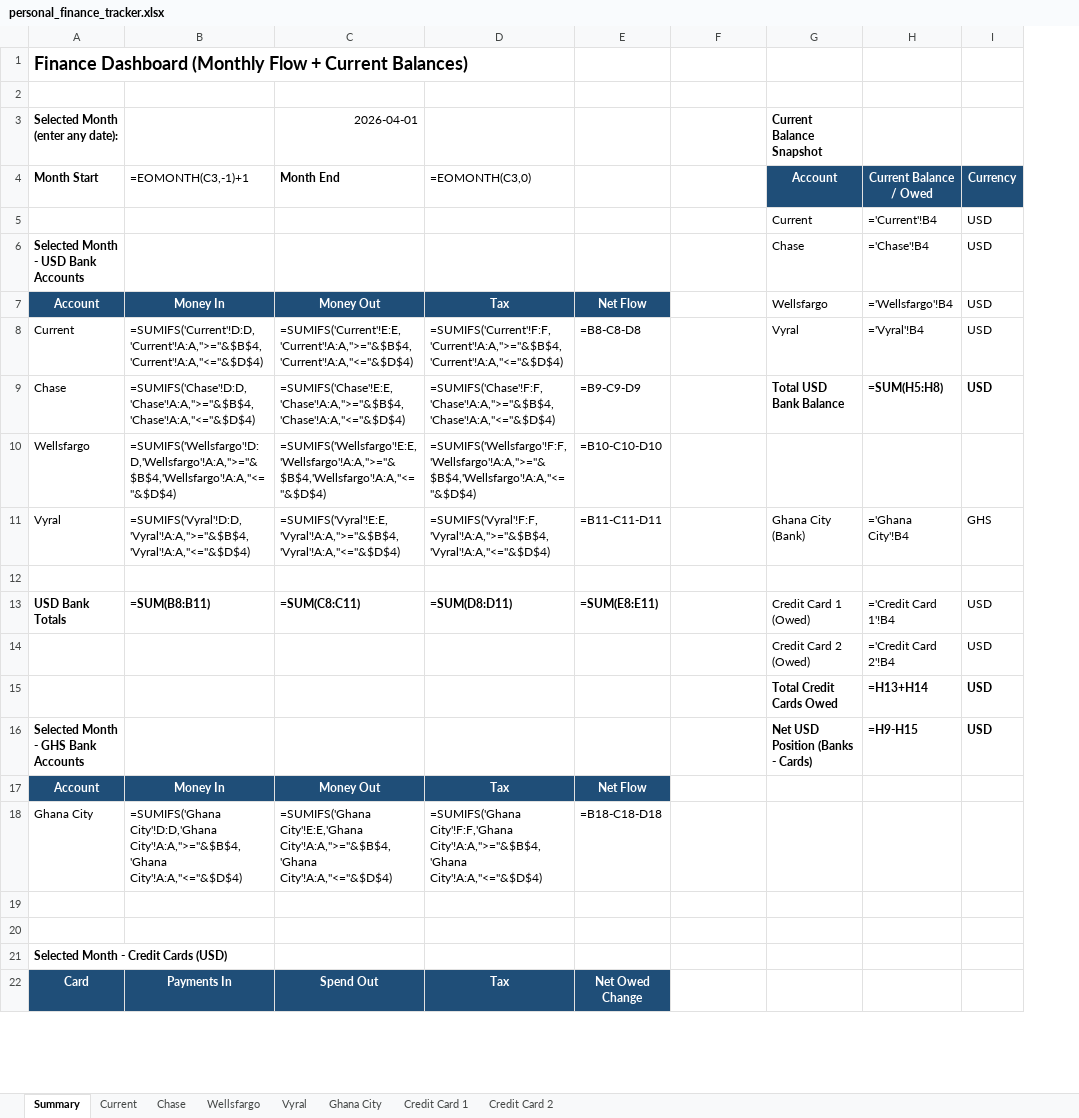
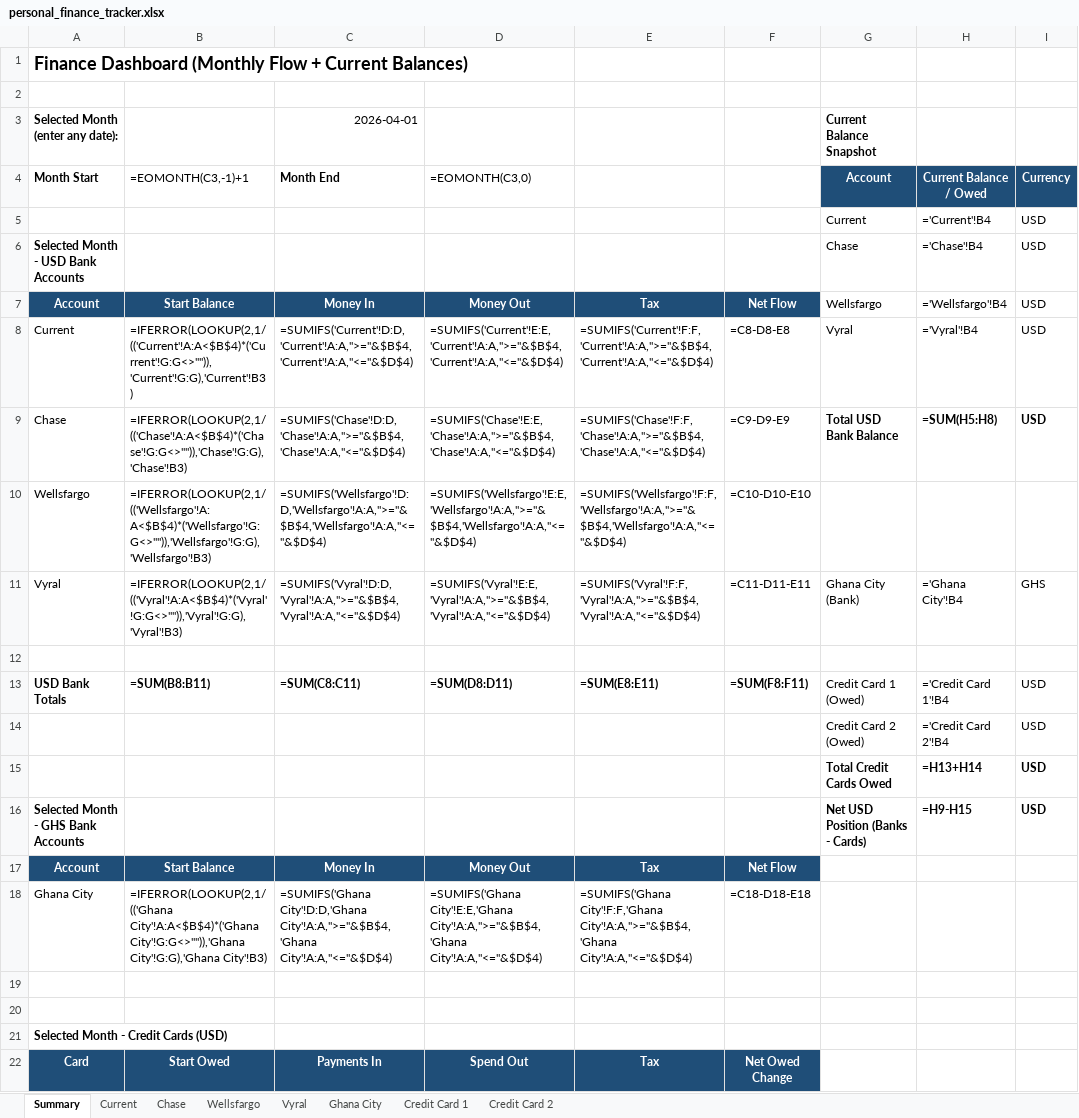
Before and after one commit to samkafs/skk, an Excel workbook: personal_finance_tracker.xlsx, sheet Summary, drawn as a sheet; only a part is shown; values as stored, in another font and other column widths than the file's, no borders; formulas without a stored value are shown as written; removed rows and columns are numbered as before the commit, all else as after; the diff covers the shown part only; the diff names each change by its address in the sheet, - before the commit and + after, or states it on an @@ line.

```diff
--- a/personal_finance_tracker.xlsx (sheet Summary)
+++ b/personal_finance_tracker.xlsx (sheet Summary)
+column D, rows 4-22: =EOMONTH(C3,0) |  |  | Money Out | =SUMIFS('Current'!E:E,'Current'!A:A,">="&$B$4,'Current'!A:A,"<="&$D$4) | =SUMIFS('Chase'!E:E,'Chase'!A:A,">="&$B$4,'Chase'!A:A,"<="&$D$4) | =SUMIFS('Wellsfargo'!E:E,'Wellsfargo'!A:A,">="&$B$4,'Wellsfargo'!A:A,"<="&$D$4) | =SUMIFS('Vyral'!E:E,'Vyral'!A:A,">="&$B$4,'Vyral'!A:A,"<="&$D$4) |  | =SUM(D8:D11) |  |  |  | Money Out | =SUMIFS('Ghana City'!E:E,'Ghana City'!A:A,">="&$B$4,'Ghana City'!A:A,"<="&$D$4) |  |  |  | Spend Out
-column E, rows 7-22: Net Flow | =B8-C8-D8 | =B9-C9-D9 | =B10-C10-D10 | =B11-C11-D11 |  | =SUM(E8:E11) |  |  |  | Net Flow | =B18-C18-D18 |  |  |  | Net Owed Change
-E4: =EOMONTH(C3,0)
+E4: (empty)
-B7: Money In
+B7: Start Balance
-C7 (2026-04-01): Money Out
+C7 (2026-04-01): Money In
-F7: (empty)
+F7: Net Flow
-F7 fill: none
+F7 fill: #1F4E78
-B8: =SUMIFS('Current'!D:D,'Current'!A:A,">="&$B$4,'Current'!A:A,"<="&$D$4)
+B8: =IFERROR(LOOKUP(2,1/(('Current'!A:A<$B$4)*('Current'!G:G<>"")),'Current'!G:G),'Current'!B3)
-C8 (2026-04-01): =SUMIFS('Current'!E:E,'Current'!A:A,">="&$B$4,'Current'!A:A,"<="&$D$4)
+C8 (2026-04-01): =SUMIFS('Current'!D:D,'Current'!A:A,">="&$B$4,'Current'!A:A,"<="&$D$4)
-F8: (empty)
+F8: =C8-D8-E8
-B9: =SUMIFS('Chase'!D:D,'Chase'!A:A,">="&$B$4,'Chase'!A:A,"<="&$D$4)
+B9: =IFERROR(LOOKUP(2,1/(('Chase'!A:A<$B$4)*('Chase'!G:G<>"")),'Chase'!G:G),'Chase'!B3)
-C9 (2026-04-01): =SUMIFS('Chase'!E:E,'Chase'!A:A,">="&$B$4,'Chase'!A:A,"<="&$D$4)
+C9 (2026-04-01): =SUMIFS('Chase'!D:D,'Chase'!A:A,">="&$B$4,'Chase'!A:A,"<="&$D$4)
-F9: (empty)
+F9: =C9-D9-E9
-B10: =SUMIFS('Wellsfargo'!D:D,'Wellsfargo'!A:A,">="&$B$4,'Wellsfargo'!A:A,"<="&$D$4)
+B10: =IFERROR(LOOKUP(2,1/(('Wellsfargo'!A:A<$B$4)*('Wellsfargo'!G:G<>"")),'Wellsfargo'!G:G),'Wellsfargo'!B3)
-C10 (2026-04-01): =SUMIFS('Wellsfargo'!E:E,'Wellsfargo'!A:A,">="&$B$4,'Wellsfargo'!A:A,"<="&$D$4)
+C10 (2026-04-01): =SUMIFS('Wellsfargo'!D:D,'Wellsfargo'!A:A,">="&$B$4,'Wellsfargo'!A:A,"<="&$D$4)
-F10: (empty)
+F10: =C10-D10-E10
-B11: =SUMIFS('Vyral'!D:D,'Vyral'!A:A,">="&$B$4,'Vyral'!A:A,"<="&$D$4)
+B11: =IFERROR(LOOKUP(2,1/(('Vyral'!A:A<$B$4)*('Vyral'!G:G<>"")),'Vyral'!G:G),'Vyral'!B3)
-C11 (2026-04-01): =SUMIFS('Vyral'!E:E,'Vyral'!A:A,">="&$B$4,'Vyral'!A:A,"<="&$D$4)
+C11 (2026-04-01): =SUMIFS('Vyral'!D:D,'Vyral'!A:A,">="&$B$4,'Vyral'!A:A,"<="&$D$4)
-F11: (empty)
+F11: =C11-D11-E11
-E13: =SUM(D8:D11)
+E13: =SUM(E8:E11)
-F13: (empty)
+F13: =SUM(F8:F11)
-B17: Money In
+B17: Start Balance
-C17 (2026-04-01): Money Out
+C17 (2026-04-01): Money In
-F17: (empty)
+F17: Net Flow
-F17 fill: none
+F17 fill: #1F4E78
-B18: =SUMIFS('Ghana City'!D:D,'Ghana City'!A:A,">="&$B$4,'Ghana City'!A:A,"<="&$D$4)
+B18: =IFERROR(LOOKUP(2,1/(('Ghana City'!A:A<$B$4)*('Ghana City'!G:G<>"")),'Ghana City'!G:G),'Ghana City'!B3)
-C18 (2026-04-01): =SUMIFS('Ghana City'!E:E,'Ghana City'!A:A,">="&$B$4,'Ghana City'!A:A,"<="&$D$4)
+C18 (2026-04-01): =SUMIFS('Ghana City'!D:D,'Ghana City'!A:A,">="&$B$4,'Ghana City'!A:A,"<="&$D$4)
-F18: (empty)
+F18: =C18-D18-E18
-B22: Payments In
+B22: Start Owed
-C22 (2026-04-01): Spend Out
+C22 (2026-04-01): Payments In
-F22: (empty)
+F22: Net Owed Change
-F22 fill: none
+F22 fill: #1F4E78
```
Also changed, not shown: 6 edited cells elsewhere in this sheet.
